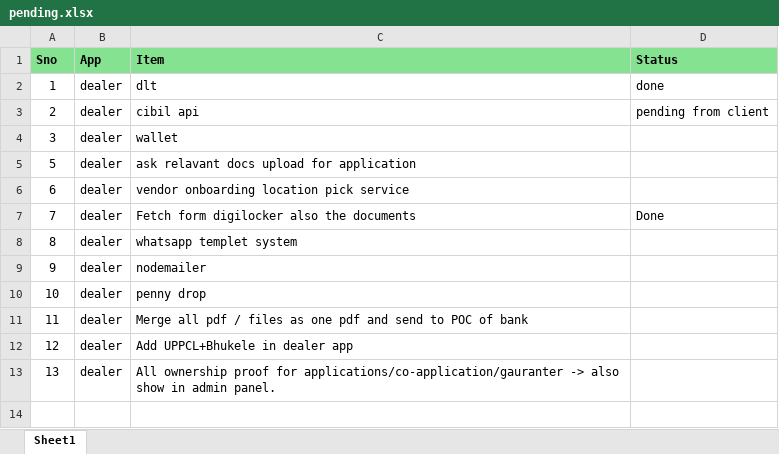
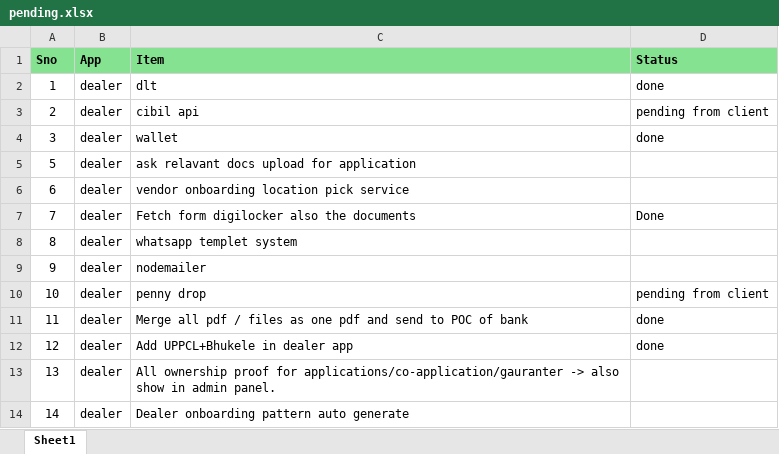
Before and after one commit to ckrtechnologies/skfinance, an Excel workbook: pending.xlsx, sheet Sheet1, drawn as a sheet; values as stored, in another font and other column widths than the file's, no borders; the diff names each change by its address in the sheet, - before the commit and + after, or states it on an @@ line.

Commit message:
dealer done

```diff
--- a/pending.xlsx (sheet Sheet1)
+++ b/pending.xlsx (sheet Sheet1)
-D4 (Status): (empty)
+D4 (Status): done
-D10 (Status): (empty)
+D10 (Status): pending from client
-D11:D12 (Status): (empty)
+D11:D12 (Status): done
+row 14: 14 | dealer | Dealer onboarding pattern auto generate
```
Also changed, not shown: 46 other files.
